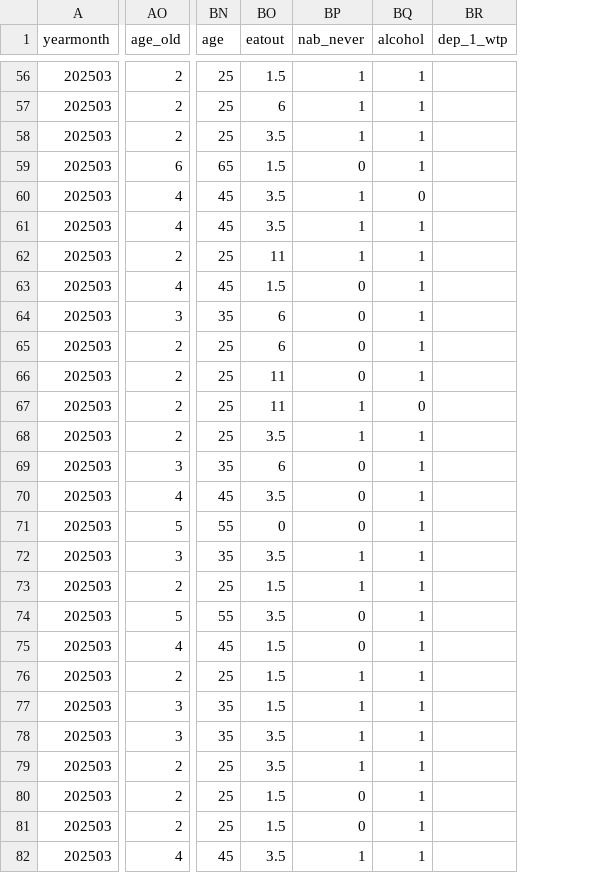
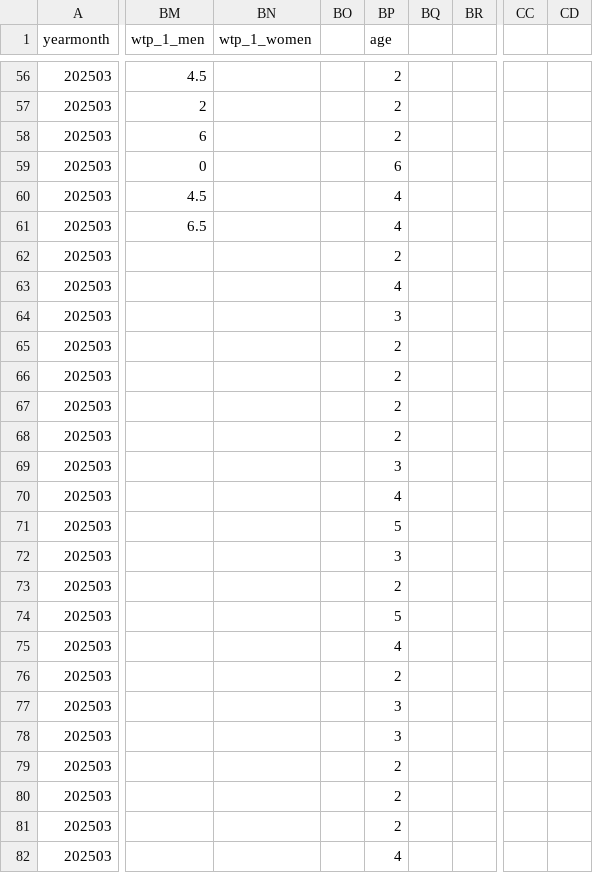
Before and after one commit to josstij/AREC-397C, a CSV file: data/regression with 2025 nabdata - key.csv, drawn as a sheet; only a part is shown, gaps mark what is left out; removed rows and columns are numbered as before the commit, all else as after; the diff covers the shown part only; the diff names each change by its address in the sheet, - before the commit and + after, or states it on an @@ line.

```diff
--- a/data/regression with 2025 nabdata - key.csv
+++ b/data/regression with 2025 nabdata - key.csv
-column AO (age_old), rows 56-82: 2 | 2 | 2 | 6 | 4 | 4 | 2 | 4 | 3 | 2 | 2 | 2 | 2 | 3 | 4 | 5 | 3 | 2 | 5 | 4 | 2 | 3 | 3 | 2 | 2 | 2 | 4
+column BM (wtp_1_men), rows 56-61: 4.5 | 2 | 6 | 0 | 4.5 | 6.5
+column BN (wtp_1_women), empty
+column BO, empty
-column BO (eatout), rows 56-82: 1.5 | 6 | 3.5 | 1.5 | 3.5 | 3.5 | 11 | 1.5 | 6 | 6 | 11 | 11 | 3.5 | 6 | 3.5 | 0 | 3.5 | 1.5 | 3.5 | 1.5 | 1.5 | 1.5 | 3.5 | 3.5 | 1.5 | 1.5 | 3.5
-column BP (nab_never), rows 56-82: 1 | 1 | 1 | 0 | 1 | 1 | 1 | 0 | 0 | 0 | 0 | 1 | 1 | 0 | 0 | 0 | 1 | 1 | 0 | 0 | 1 | 1 | 1 | 1 | 0 | 0 | 1
-column BQ (alcohol), rows 56-82: 1 | 1 | 1 | 1 | 0 | 1 | 1 | 1 | 1 | 1 | 1 | 0 | 1 | 1 | 1 | 1 | 1 | 1 | 1 | 1 | 1 | 1 | 1 | 1 | 1 | 1 | 1
-column BR (dep_1_wtp), empty
+column BQ, empty
+column BR, empty
+column CC, empty
+column CD, empty
-BP56:BP58 (age): 25
+BP56:BP58 (age): 2
-BP59 (age): 65
+BP59 (age): 6
-BP60:BP61 (age): 45
+BP60:BP61 (age): 4
-BP62 (age): 25
+BP62 (age): 2
-BP63 (age): 45
+BP63 (age): 4
-BP64 (age): 35
+BP64 (age): 3
-BP65:BP68 (age): 25
+BP65:BP68 (age): 2
-BP69 (age): 35
+BP69 (age): 3
-BP70 (age): 45
+BP70 (age): 4
-BP71 (age): 55
+BP71 (age): 5
-BP72 (age): 35
+BP72 (age): 3
-BP73 (age): 25
+BP73 (age): 2
-BP74 (age): 55
+BP74 (age): 5
-BP75 (age): 45
+BP75 (age): 4
-BP76 (age): 25
+BP76 (age): 2
-BP77:BP78 (age): 35
+BP77:BP78 (age): 3
-BP79:BP81 (age): 25
+BP79:BP81 (age): 2
-BP82 (age): 45
+BP82 (age): 4
```
Also changed, not shown: 81 edited cells elsewhere in this file, 1 other file.
